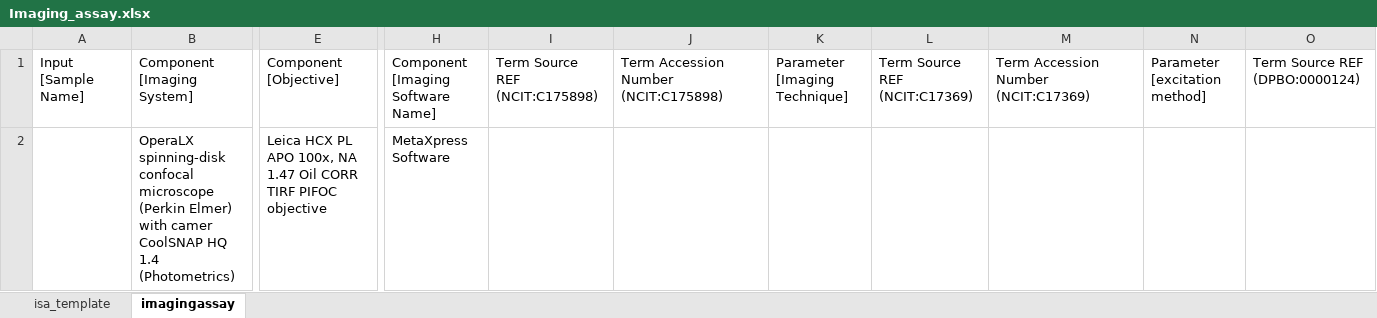
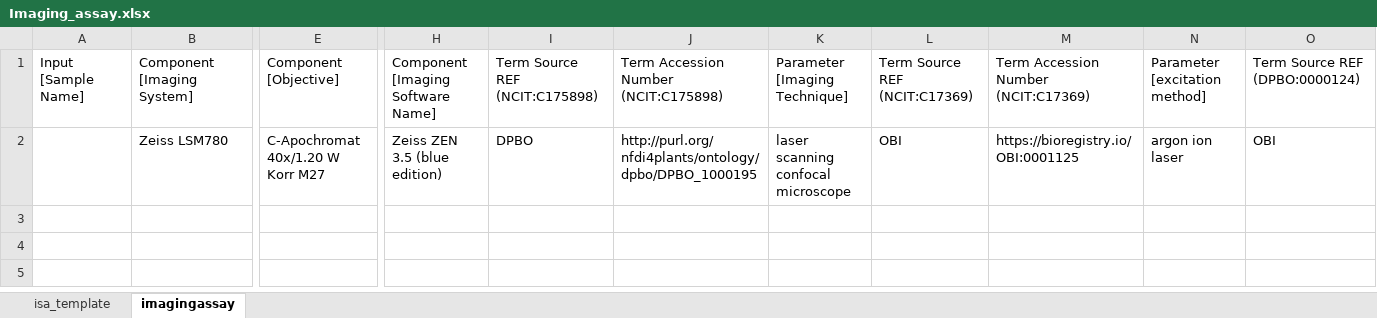
Before and after one commit to nfdi4plants/Swate-templates, an Excel workbook: templates/dataplant/Imaging_assay.xlsx, sheet imagingassay, drawn as a sheet; only a part is shown, gaps mark what is left out; values as stored, in another font and other column widths than the file's, no borders; table styles not drawn; removed rows and columns are numbered as before the commit, all else as after; rows hold the shown columns only; the diff names each change by its address in the sheet, - before the commit and + after, or states it on an @@ line.

Commit message:
update example values

```diff
--- a/templates/dataplant/Imaging_assay.xlsx (sheet imagingassay)
+++ b/templates/dataplant/Imaging_assay.xlsx (sheet imagingassay)
-row 2:  | OperaLX spinning-disk confocal microscope (Perkin Elmer) with camer CoolSNAP HQ 1.4 (Photometrics) | Leica HCX PL APO 100x, NA 1.47 Oil CORR TIRF PIFOC objective | MetaXpress Software
+row 2:  | Zeiss LSM780 | C-Apochromat 40x/1.20 W Korr M27 | Zeiss ZEN 3.5 (blue edition) | DPBO | http://purl.org/nfdi4plants/ontology/dpbo/DPBO_1000195 | laser scanning confocal microscope | OBI | https://bioregistry.io/OBI:0001125 | argon ion laser | OBI
```
Also changed, not shown: templates/dataplant/Imaging_computation.xlsx.
